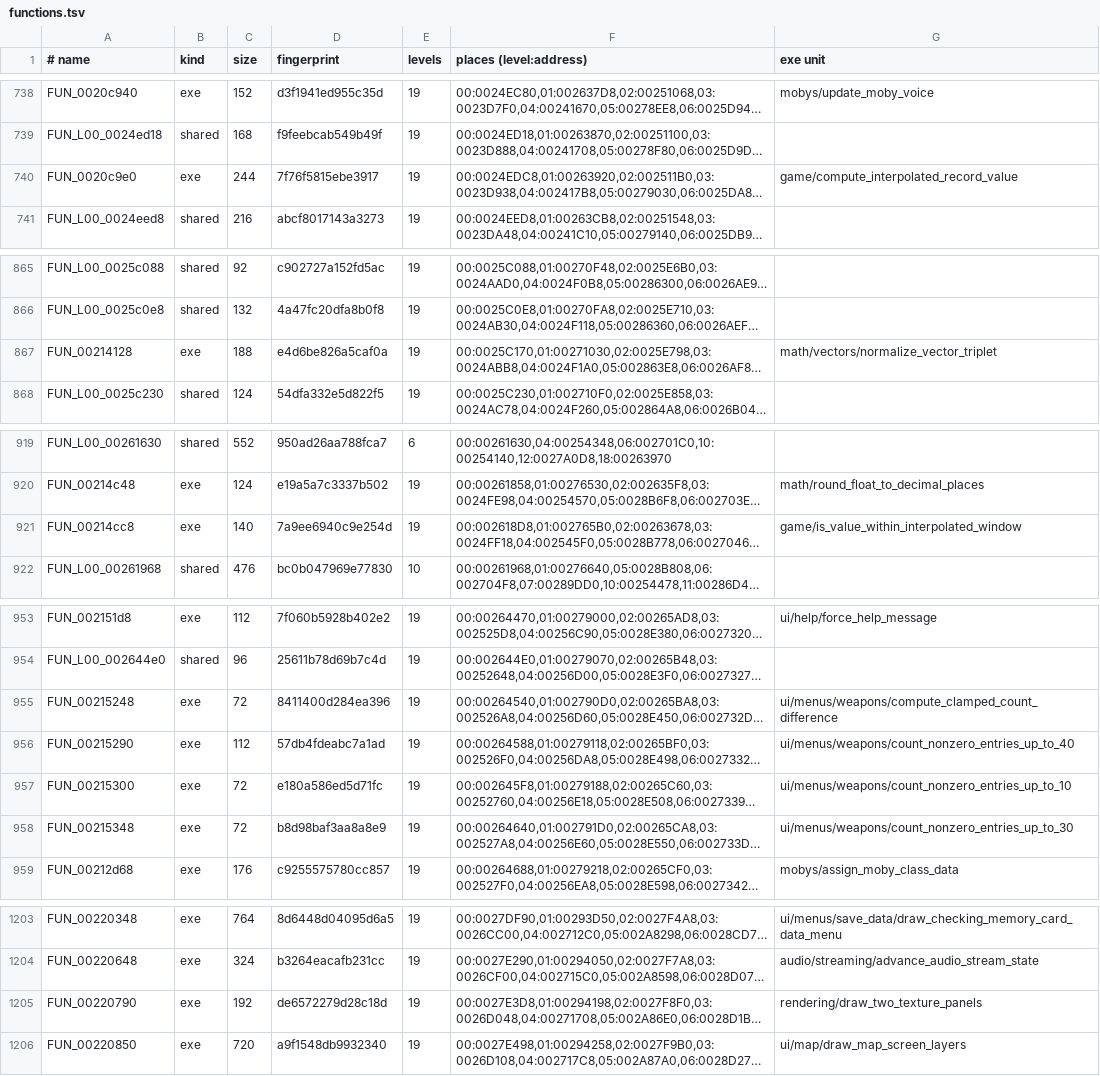
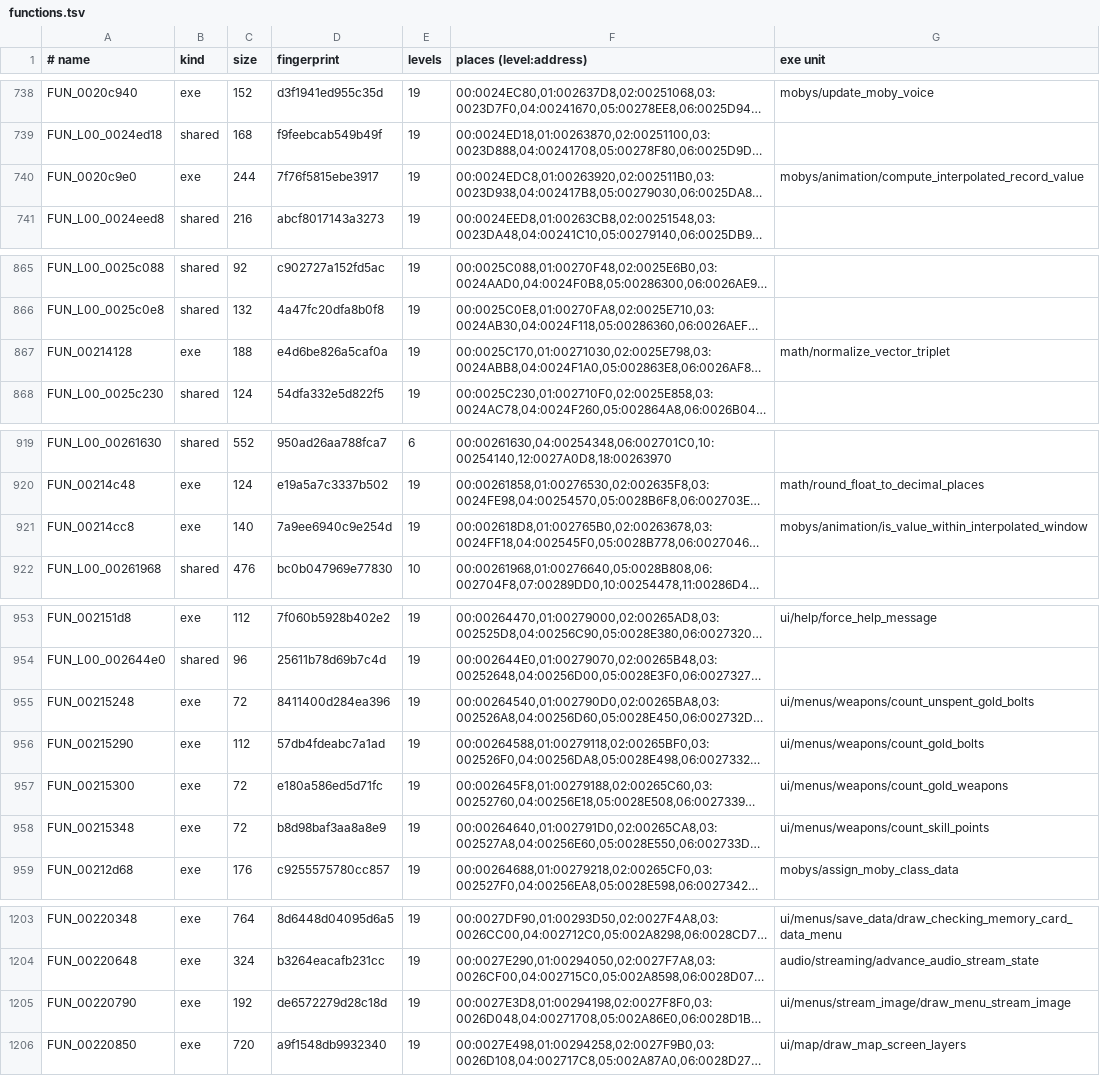
Before and after one commit to lombyte-project/Lombyte, a TSV file: config/overlays/us/functions.tsv, drawn as a sheet; only a part is shown, gaps mark what is left out; long unchanged cells end in …; the diff covers the shown part only; the diff names each change by its address in the sheet, - before the commit and + after, or states it on an @@ line.

Commit message:
decomp: name gold bolt, skill point and voice helpers; place game files by subsystem

```diff
--- a/config/overlays/us/functions.tsv
+++ b/config/overlays/us/functions.tsv
-G740 (exe unit): game/compute_interpolated_record_value
+G740 (exe unit): mobys/animation/compute_interpolated_record_value
-G867 (exe unit): math/vectors/normalize_vector_triplet
+G867 (exe unit): math/normalize_vector_triplet
-G921 (exe unit): game/is_value_within_interpolated_window
+G921 (exe unit): mobys/animation/is_value_within_interpolated_window
-G955 (exe unit): ui/menus/weapons/compute_clamped_count_difference
+G955 (exe unit): ui/menus/weapons/count_unspent_gold_bolts
-G956 (exe unit): ui/menus/weapons/count_nonzero_entries_up_to_40
+G956 (exe unit): ui/menus/weapons/count_gold_bolts
-G957 (exe unit): ui/menus/weapons/count_nonzero_entries_up_to_10
+G957 (exe unit): ui/menus/weapons/count_gold_weapons
-G958 (exe unit): ui/menus/weapons/count_nonzero_entries_up_to_30
+G958 (exe unit): ui/menus/weapons/count_skill_points
-G1205 (exe unit): rendering/draw_two_texture_panels
+G1205 (exe unit): ui/menus/stream_image/draw_menu_stream_image
```
Also changed, not shown: 2 edited cells elsewhere in this file, 32 other files.
